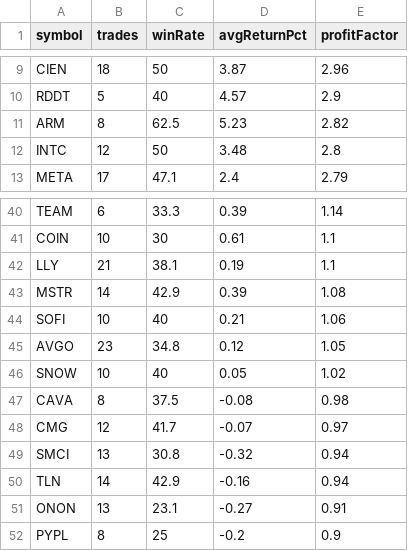
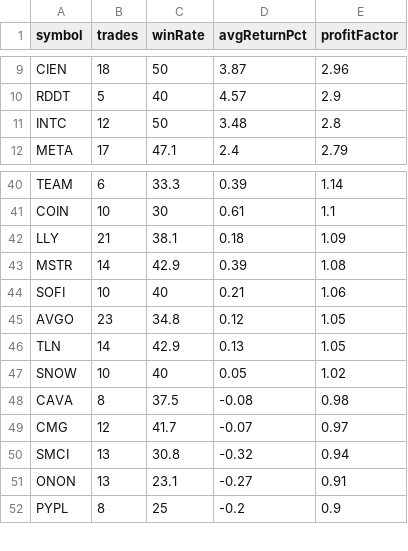
Before and after one commit to narendra0467/Trading-System, a CSV file: reports/latest_backtest.csv, drawn as a sheet; only a part is shown, gaps mark what is left out; the diff covers the shown part only.

```diff
--- a/reports/latest_backtest.csv
+++ b/reports/latest_backtest.csv
@@ -10,3 +10,2 @@ CIEN,18,50,3.87,2.96
 RDDT,5,40,4.57,2.9
-ARM,8,62.5,5.23,2.82
 INTC,12,50,3.48,2.8
@@ -41,3 +41,3 @@ TEAM,6,33.3,0.39,1.14
 COIN,10,30,0.61,1.1
-LLY,21,38.1,0.19,1.1
+LLY,21,38.1,0.18,1.09
 MSTR,14,42.9,0.39,1.08
@@ -45,2 +45,3 @@ SOFI,10,40,0.21,1.06
 AVGO,23,34.8,0.12,1.05
+TLN,14,42.9,0.13,1.05
 SNOW,10,40,0.05,1.02
@@ -49,3 +50,2 @@ CMG,12,41.7,-0.07,0.97
 SMCI,13,30.8,-0.32,0.94
-TLN,14,42.9,-0.16,0.94
 ONON,13,23.1,-0.27,0.91
```
Also changed, not shown: 4 added rows, 3 removed rows and 7 edited cells elsewhere in this file, reports/hidden_multibagger_discovery_scanner.csv, reports/latest_high_risk_scan.csv, 19 other files.
